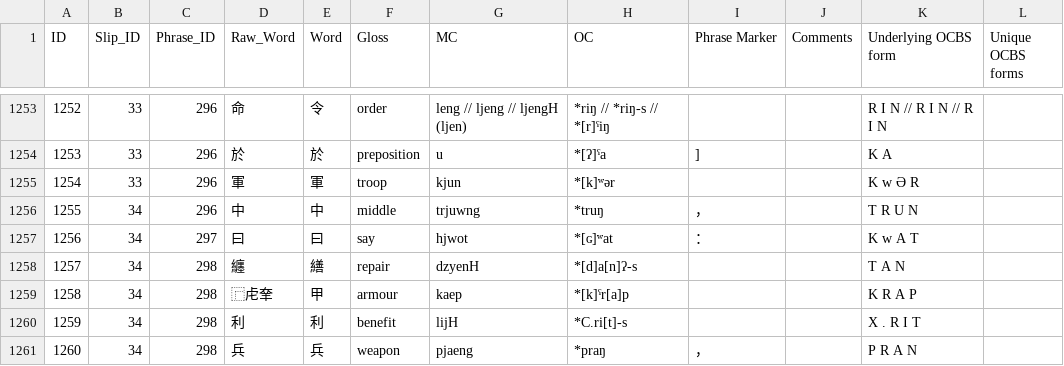
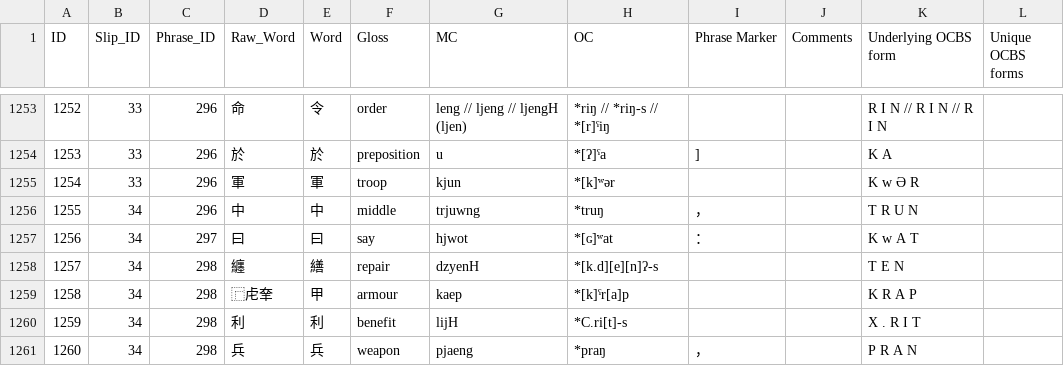
Before and after one commit to cldf-datasets/chaomozhizhen, a TSV file: raw/ad.tsv, drawn as a sheet; only a part is shown, gaps mark what is left out.

```diff
--- a/raw/ad.tsv
+++ b/raw/ad.tsv
@@ -1257,3 +1257,3 @@ ID	Slip_ID	Phrase_ID	Raw_Word	Word	Gloss	MC	OC	Phrase Marker	Comments	Underlying
 1256	34	297	曰	曰	say	hjwot	*[ɢ]ʷat	：		K w A T	
-1257	34	298	纏	繕	repair	dzyenH	*[d]a[n]ʔ-s			T A N	
+1257	34	298	纏	繕	repair	dzyenH	*[k.d][e][n]ʔ-s			T E N	
 1258	34	298	⿸虍羍	甲	armour	kaep	*[k]ˤr[a]p			K R A P	
```
Also changed, not shown: cldf/entries.csv, cldf/examples.csv, 4 other files.
